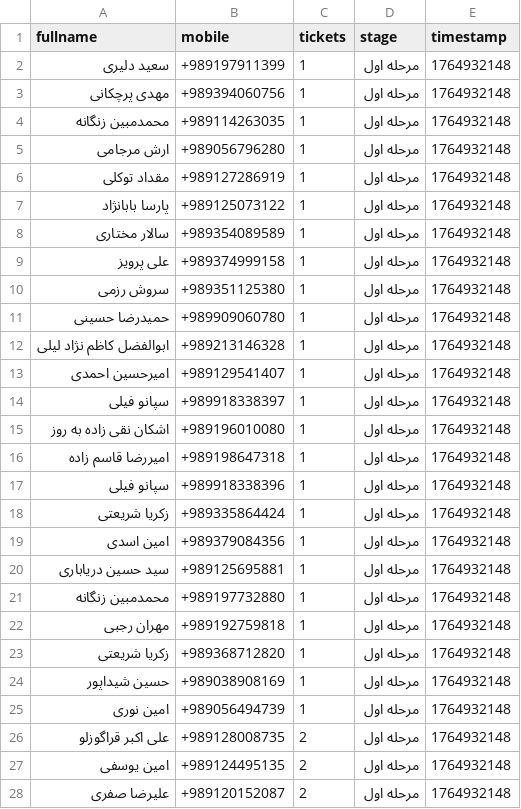
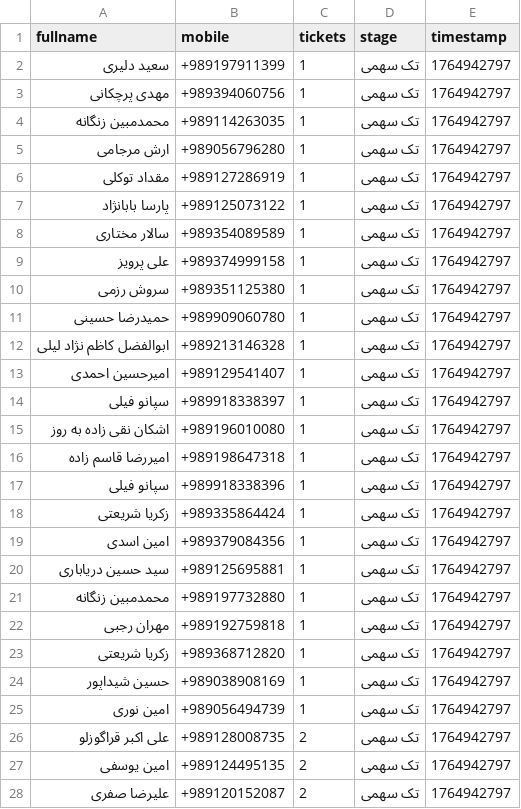
Before and after one commit to iGre4t/Simple-Event-Register-Webpage, a CSV file: storage/1stLevel.csv, drawn as a sheet; only a part is shown; the diff covers the shown part only.

```diff
--- a/storage/1stLevel.csv
+++ b/storage/1stLevel.csv
@@ -1,28 +1,28 @@
 fullname,mobile,tickets,stage,timestamp
-"سعید دلیری",+989197911399,1,"مرحله اول",1764932148
-"مهدی پرچکانی",+989394060756,1,"مرحله اول",1764932148
-"محمدمبین زنگانه",+989114263035,1,"مرحله اول",1764932148
-"ارش مرجامی",+989056796280,1,"مرحله اول",1764932148
-"مقداد توکلی",+989127286919,1,"مرحله اول",1764932148
-"پارسا بابانژاد",+989125073122,1,"مرحله اول",1764932148
-"سالار مختاری",+989354089589,1,"مرحله اول",1764932148
-"علی پرویز",+989374999158,1,"مرحله اول",1764932148
-"سروش رزمی",+989351125380,1,"مرحله اول",1764932148
-"حمیدرضا  حسینی",+989909060780,1,"مرحله اول",1764932148
-"ابوالفضل کاظم نژاد لیلی",+989213146328,1,"مرحله اول",1764932148
-"امیرحسین احمدی",+989129541407,1,"مرحله اول",1764932148
-"سپانو فیلی",+989918338397,1,"مرحله اول",1764932148
-"اشکان نقی زاده به روز",+989196010080,1,"مرحله اول",1764932148
-"امیررضا قاسم زاده",+989198647318,1,"مرحله اول",1764932148
-"سپانو فیلی",+989918338396,1,"مرحله اول",1764932148
-"زکریا شریعتی",+989335864424,1,"مرحله اول",1764932148
-"امین اسدی",+989379084356,1,"مرحله اول",1764932148
-"سید حسین دریاباری",+989125695881,1,"مرحله اول",1764932148
-"محمدمبین زنگانه",+989197732880,1,"مرحله اول",1764932148
-"مهران رجبی",+989192759818,1,"مرحله اول",1764932148
-"زکریا شریعتی",+989368712820,1,"مرحله اول",1764932148
-"حسین شیداپور",+989038908169,1,"مرحله اول",1764932148
-"امین نوری",+989056494739,1,"مرحله اول",1764932148
-"علی اکبر قراگوزلو",+989128008735,2,"مرحله اول",1764932148
-"امین یوسفی",+989124495135,2,"مرحله اول",1764932148
-"علیرضا صفری",+989120152087,2,"مرحله اول",1764932148
+"سعید دلیری",+989197911399,1,"تک سهمی",1764942797
+"مهدی پرچکانی",+989394060756,1,"تک سهمی",1764942797
+"محمدمبین زنگانه",+989114263035,1,"تک سهمی",1764942797
+"ارش مرجامی",+989056796280,1,"تک سهمی",1764942797
+"مقداد توکلی",+989127286919,1,"تک سهمی",1764942797
+"پارسا بابانژاد",+989125073122,1,"تک سهمی",1764942797
+"سالار مختاری",+989354089589,1,"تک سهمی",1764942797
+"علی پرویز",+989374999158,1,"تک سهمی",1764942797
+"سروش رزمی",+989351125380,1,"تک سهمی",1764942797
+"حمیدرضا  حسینی",+989909060780,1,"تک سهمی",1764942797
+"ابوالفضل کاظم نژاد لیلی",+989213146328,1,"تک سهمی",1764942797
+"امیرحسین احمدی",+989129541407,1,"تک سهمی",1764942797
+"سپانو فیلی",+989918338397,1,"تک سهمی",1764942797
+"اشکان نقی زاده به روز",+989196010080,1,"تک سهمی",1764942797
+"امیررضا قاسم زاده",+989198647318,1,"تک سهمی",1764942797
+"سپانو فیلی",+989918338396,1,"تک سهمی",1764942797
+"زکریا شریعتی",+989335864424,1,"تک سهمی",1764942797
+"امین اسدی",+989379084356,1,"تک سهمی",1764942797
+"سید حسین دریاباری",+989125695881,1,"تک سهمی",1764942797
+"محمدمبین زنگانه",+989197732880,1,"تک سهمی",1764942797
+"مهران رجبی",+989192759818,1,"تک سهمی",1764942797
+"زکریا شریعتی",+989368712820,1,"تک سهمی",1764942797
+"حسین شیداپور",+989038908169,1,"تک سهمی",1764942797
+"امین نوری",+989056494739,1,"تک سهمی",1764942797
+"علی اکبر قراگوزلو",+989128008735,2,"تک سهمی",1764942797
+"امین یوسفی",+989124495135,2,"تک سهمی",1764942797
+"علیرضا صفری",+989120152087,2,"تک سهمی",1764942797
```
Also changed, not shown: 100 edited cells elsewhere in this file, storage/2ndLevel.csv, storage/3rdLevel.csv, 22 other files.
